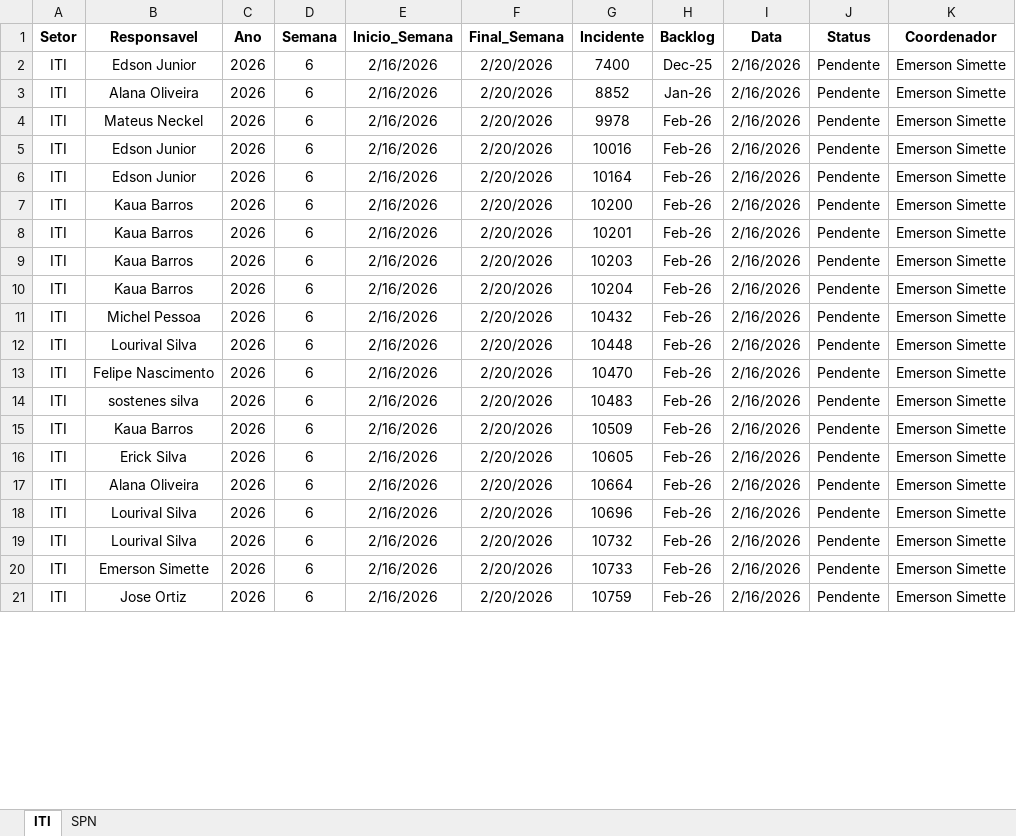
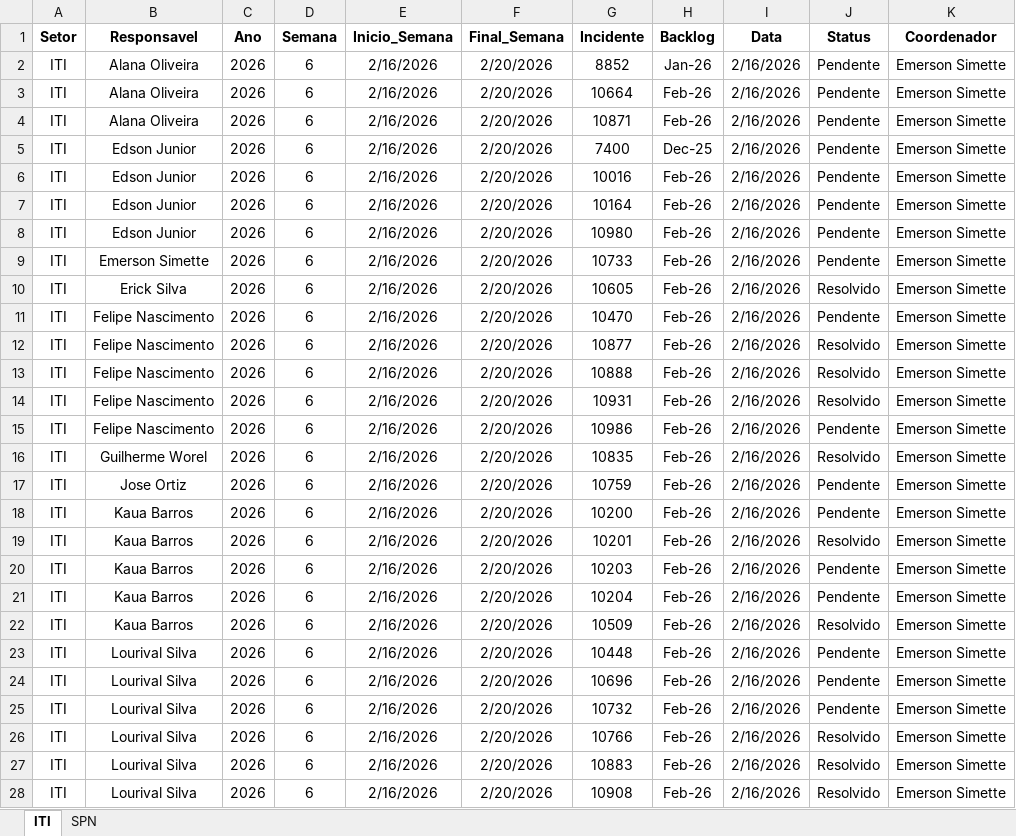
Before and after one commit to GeekFrancisco/Franciscodatais, an Excel workbook: data/base/Backlog_6.xlsx, sheet ITI, drawn as a sheet; only a part is shown; values as stored, in another font and other column widths than the file's, no borders; removed rows and columns are numbered as before the commit, all else as after; the diff covers the shown part only; the diff names each change by its address in the sheet, - before the commit and + after, or states it on an @@ line.

```diff
--- a/data/base/Backlog_6.xlsx (sheet ITI)
+++ b/data/base/Backlog_6.xlsx (sheet ITI)
@@ row 3 moved to row 2: ITI @@
@@ row 17 moved to row 3: ITI @@
@@ row 29 moved to row 4: ITI @@
-row 4: ITI | Mateus Neckel | 2026 | 6 | 2/16/2026 | 2/20/2026 | 9978 | Feb-26 | 2/16/2026 | Pendente | Emerson Simette
@@ row 37 moved to row 8: ITI @@
+row 9: ITI | Emerson Simette | 2026 | 6 | 2/16/2026 | 2/20/2026 | 10733 | Feb-26 | 2/16/2026 | Pendente | Emerson Simette
+row 10: ITI | Erick Silva | 2026 | 6 | 2/16/2026 | 2/20/2026 | 10605 | Feb-26 | 2/16/2026 | Resolvido | Emerson Simette
@@ row 13 moved to row 11: ITI @@
+row 12: ITI | Felipe Nascimento | 2026 | 6 | 2/16/2026 | 2/20/2026 | 10877 | Feb-26 | 2/16/2026 | Resolvido | Emerson Simette
+row 13: ITI | Felipe Nascimento | 2026 | 6 | 2/16/2026 | 2/20/2026 | 10888 | Feb-26 | 2/16/2026 | Resolvido | Emerson Simette
+row 14: ITI | Felipe Nascimento | 2026 | 6 | 2/16/2026 | 2/20/2026 | 10931 | Feb-26 | 2/16/2026 | Resolvido | Emerson Simette
+row 15: ITI | Felipe Nascimento | 2026 | 6 | 2/16/2026 | 2/20/2026 | 10986 | Feb-26 | 2/16/2026 | Pendente | Emerson Simette
+row 16: ITI | Guilherme Worel | 2026 | 6 | 2/16/2026 | 2/20/2026 | 10835 | Feb-26 | 2/16/2026 | Resolvido | Emerson Simette
+row 17: ITI | Jose Ortiz | 2026 | 6 | 2/16/2026 | 2/20/2026 | 10759 | Feb-26 | 2/16/2026 | Pendente | Emerson Simette
-J19 (Status): Pendente
+J19 (Status): Resolvido
-B22 (Responsavel): Michel Pessoa
+B22 (Responsavel): Kaua Barros
-G22 (Incidente): 10432
+G22 (Incidente): 10509
-J22 (Status): Pendente
+J22 (Status): Resolvido
-row 14: ITI | sostenes silva | 2026 | 6 | 2/16/2026 | 2/20/2026 | 10483 | Feb-26 | 2/16/2026 | Pendente | Emerson Simette
-row 15: ITI | Kaua Barros | 2026 | 6 | 2/16/2026 | 2/20/2026 | 10509 | Feb-26 | 2/16/2026 | Pendente | Emerson Simette
-row 16: ITI | Erick Silva | 2026 | 6 | 2/16/2026 | 2/20/2026 | 10605 | Feb-26 | 2/16/2026 | Pendente | Emerson Simette
-B26 (Responsavel): Emerson Simette
+B26 (Responsavel): Lourival Silva
-G26 (Incidente): 10733
+G26 (Incidente): 10766
-J26:J27 (Status): Pendente
+J26:J27 (Status): Resolvido
-B27 (Responsavel): Jose Ortiz
+B27 (Responsavel): Lourival Silva
-G27 (Incidente): 10759
+G27 (Incidente): 10883
+row 28: ITI | Lourival Silva | 2026 | 6 | 2/16/2026 | 2/20/2026 | 10908 | Feb-26 | 2/16/2026 | Resolvido | Emerson Simette
```
Also changed, not shown: 2 added rows, 7 removed rows and 15 edited cells elsewhere in this sheet, sheet SPN, data/base/consolidado.xlsx.
